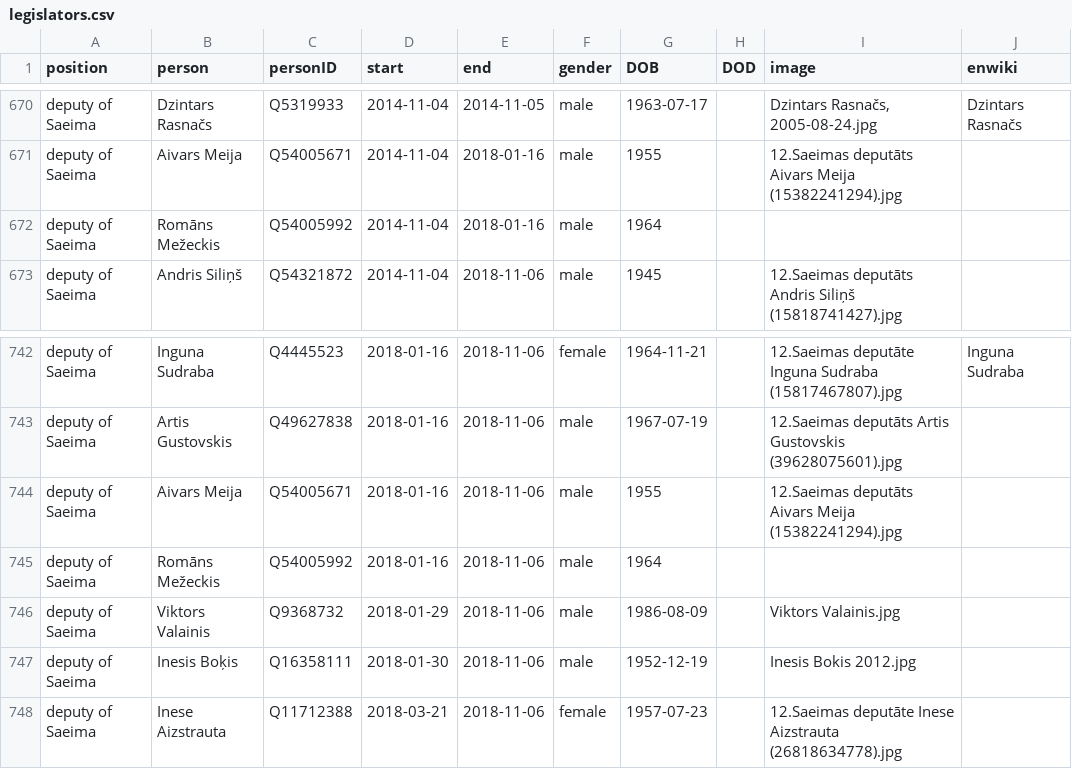
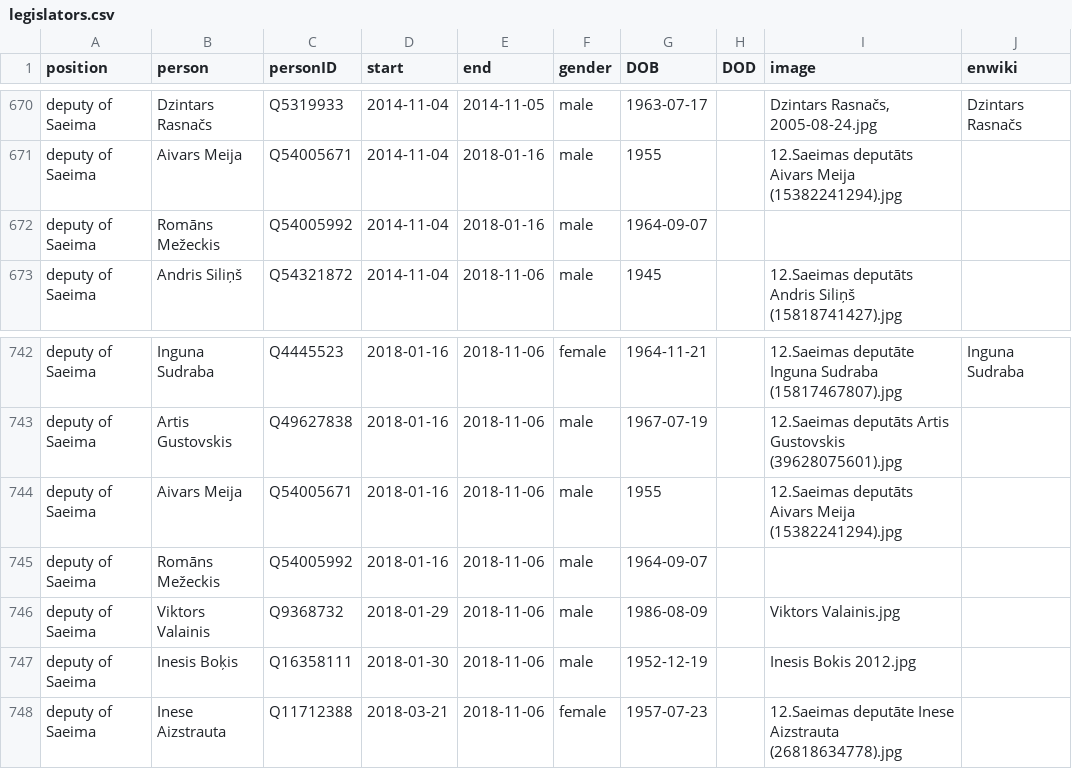
Before and after one commit to every-politician-scrapers/latvia-cabinet, a CSV file: html/legislators.csv, drawn as a sheet; only a part is shown, gaps mark what is left out.

Commit message:
PCB update

```diff
--- a/html/legislators.csv
+++ b/html/legislators.csv
@@ -671,3 +671,3 @@ deputy of Saeima,Dzintars Rasnačs,Q5319933,2014-11-04,2014-11-05,male,1963-07-1
 deputy of Saeima,Aivars Meija,Q54005671,2014-11-04,2018-01-16,male,1955,,12.Saeimas deputāts Aivars Meija (15382241294).jpg,
-deputy of Saeima,Romāns Mežeckis,Q54005992,2014-11-04,2018-01-16,male,1964,,,
+deputy of Saeima,Romāns Mežeckis,Q54005992,2014-11-04,2018-01-16,male,1964-09-07,,,
 deputy of Saeima,Andris Siliņš,Q54321872,2014-11-04,2018-11-06,male,1945,,12.Saeimas deputāts Andris Siliņš (15818741427).jpg,
@@ -744,3 +744,3 @@ deputy of Saeima,Artis Gustovskis,Q49627838,2018-01-16,2018-11-06,male,1967-07-1
 deputy of Saeima,Aivars Meija,Q54005671,2018-01-16,2018-11-06,male,1955,,12.Saeimas deputāts Aivars Meija (15382241294).jpg,
-deputy of Saeima,Romāns Mežeckis,Q54005992,2018-01-16,2018-11-06,male,1964,,,
+deputy of Saeima,Romāns Mežeckis,Q54005992,2018-01-16,2018-11-06,male,1964-09-07,,,
 deputy of Saeima,Viktors Valainis,Q9368732,2018-01-29,2018-11-06,male,1986-08-09,,Viktors Valainis.jpg,
```
